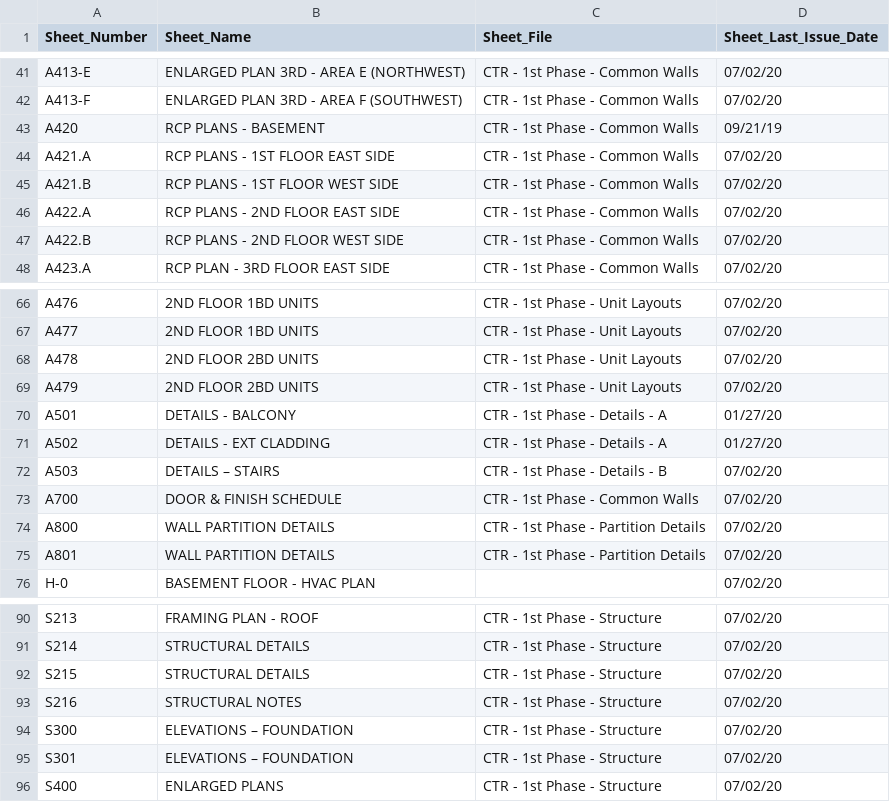
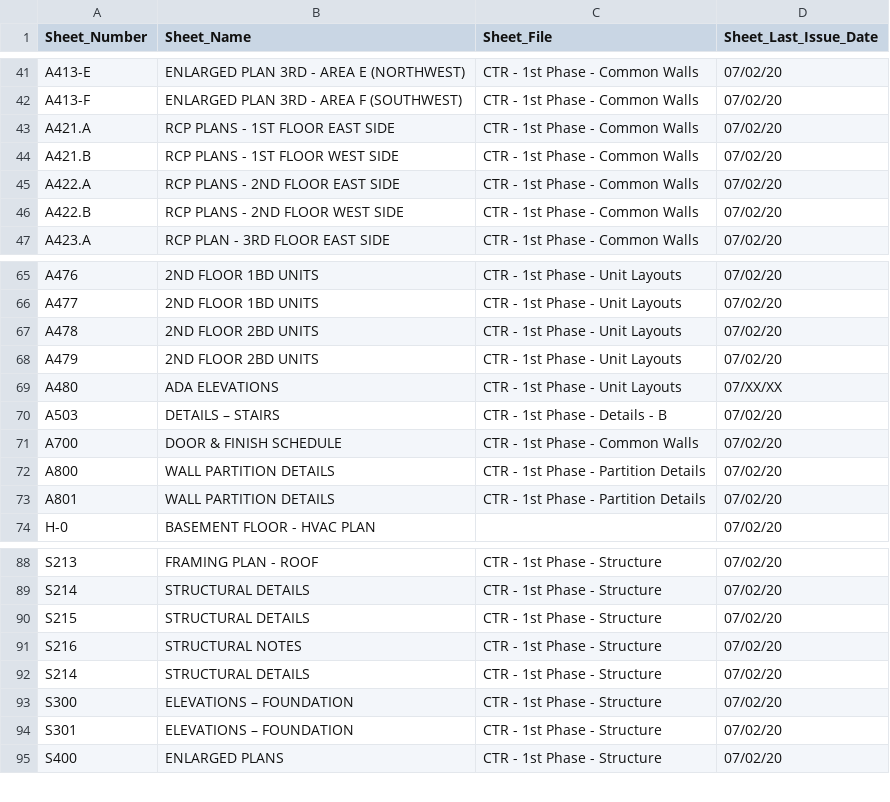
Before and after one commit to OpeningDesign/CTR, a CSV file: Models & CAD/Current Spreadsheets/SHEET INDEX.csv, drawn as a sheet; only a part is shown, gaps mark what is left out; removed rows and columns are numbered as before the commit, all else as after; the diff names each change by its address in the sheet, - before the commit and + after, or states it on an @@ line.

```diff
--- a/Models & CAD/Current Spreadsheets/SHEET INDEX.csv
+++ b/Models & CAD/Current Spreadsheets/SHEET INDEX.csv
-row 43: A420 | RCP PLANS - BASEMENT | CTR - 1st Phase - Common Walls | 09/21/19
-row 70: A501 | DETAILS - BALCONY | CTR - 1st Phase - Details - A | 01/27/20
-row 71: A502 | DETAILS - EXT CLADDING | CTR - 1st Phase - Details - A | 01/27/20
+row 69: A480 | ADA ELEVATIONS | CTR - 1st Phase - Unit Layouts | 07/XX/XX
+row 92: S214 | STRUCTURAL DETAILS | CTR - 1st Phase - Structure | 07/02/20
```
Also changed, not shown: 10 other files.
